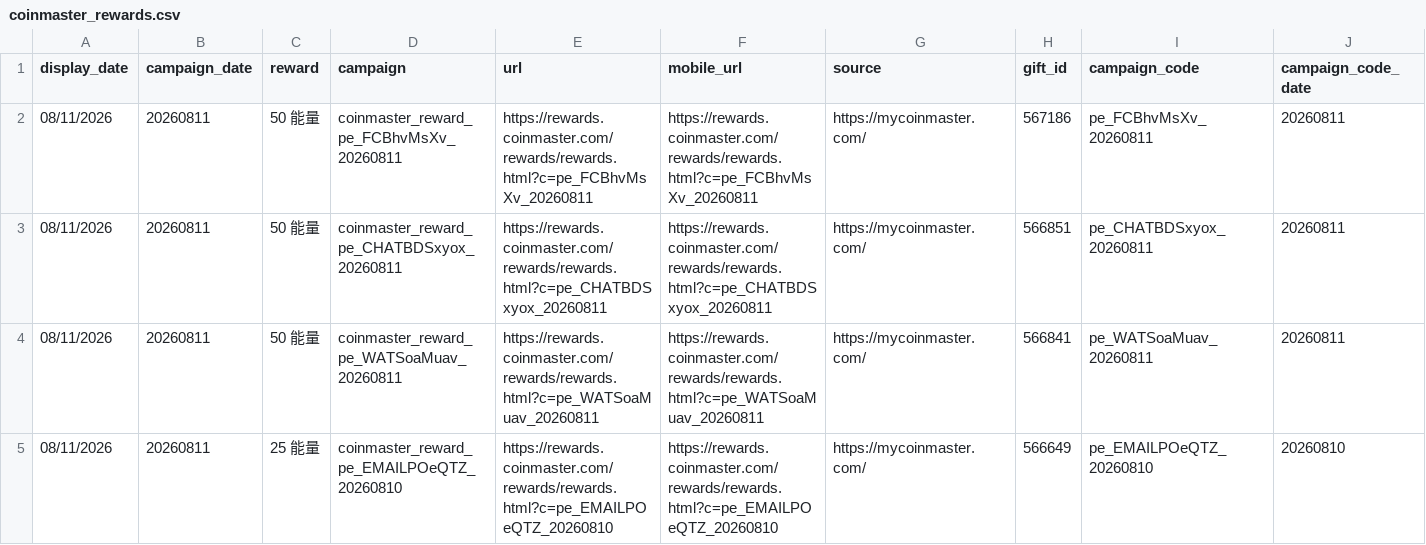
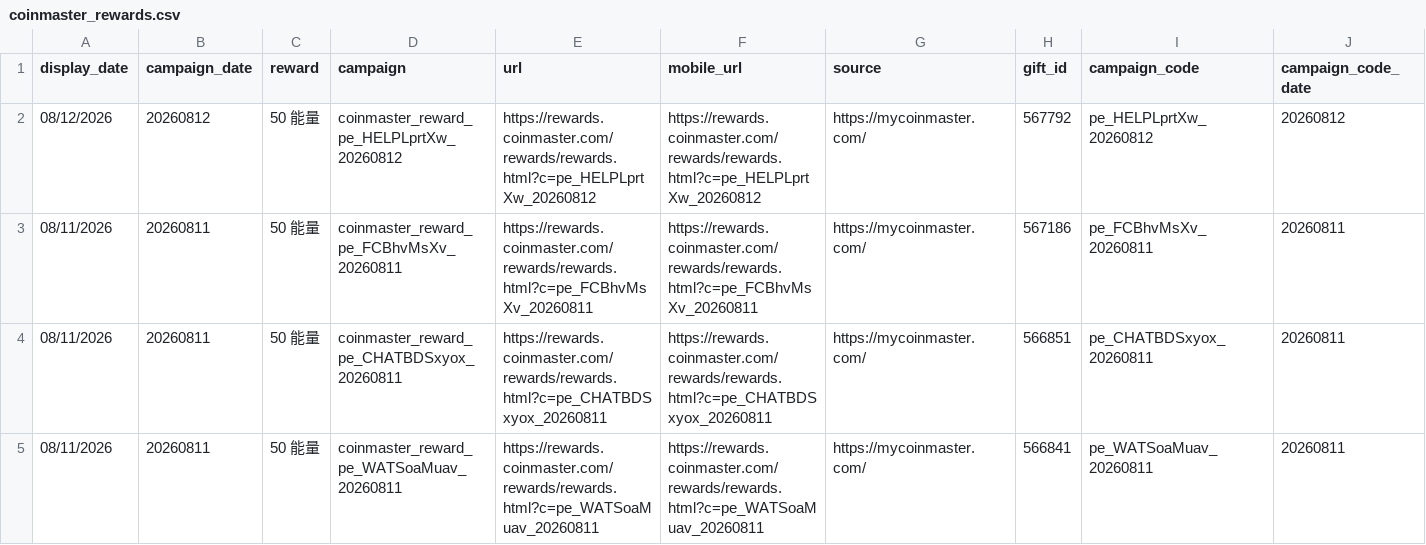
Before and after one commit to Der46/coin_fetch, a CSV file: output/coinmaster_rewards.csv, drawn as a sheet; only a part is shown; the shorter side is filled out with more unchanged rows; rows hold the shown columns only; the diff names each change by its address in the sheet, - before the commit and + after, or states it on an @@ line.

```diff
--- a/output/coinmaster_rewards.csv
+++ b/output/coinmaster_rewards.csv
+row 2: 08/12/2026 | 20260812 | 50 能量 | coinmaster_reward_pe_HELPLprtXw_20260812 | https://rewards.coinmaster.com/rewards/rewards.html?c=pe_HELPLprtXw_20260812 | https://rewards.coinmaster.com/rewards/rewards.html?c=pe_HELPLprtXw_20260812 | https://mycoinmaster.com/ | 567792 | pe_HELPLprtXw_20260812 | 20260812
```
Also changed, not shown: 4 other files.
